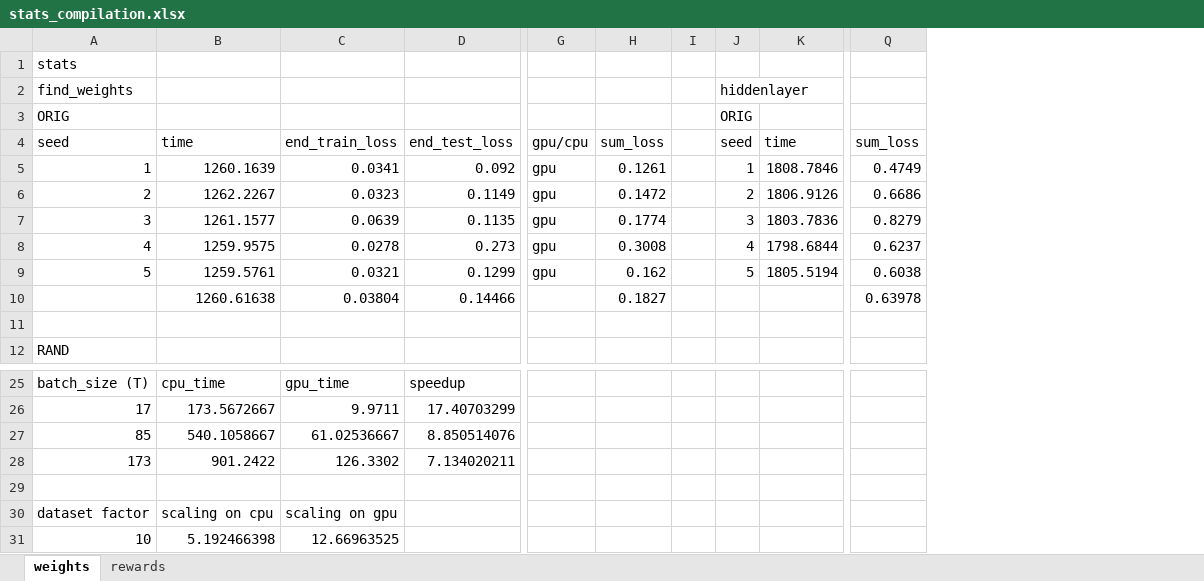
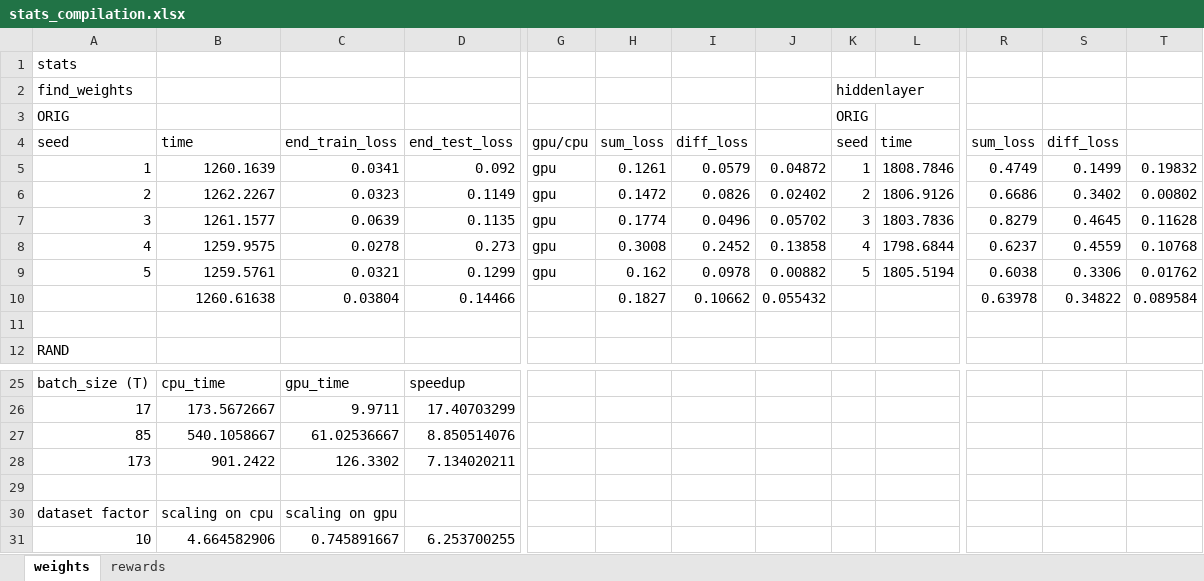
Before and after one commit to anmolkabra/avicaching-summ17, an Excel workbook: stats/stats_compilation.xlsx, sheet weights, drawn as a sheet; only a part is shown, gaps mark what is left out; values as stored, in another font and other column widths than the file's, no borders; removed rows and columns are numbered as before the commit, all else as after; rows hold the shown columns only; the diff names each change by its address in the sheet, - before the commit and + after, or states it on an @@ line.

```diff
--- a/stats/stats_compilation.xlsx (sheet weights)
+++ b/stats/stats_compilation.xlsx (sheet weights)
-column I, empty
+column I, rows 4-10: diff_loss | 0.0579 | 0.0826 | 0.0496 | 0.2452 | 0.0978 | 0.10662
+column J, rows 5-10: 0.04872 | 0.02402 | 0.05702 | 0.13858 | 0.00882 | 0.055432
+column S, rows 4-10: diff_loss | 0.1499 | 0.3402 | 0.4645 | 0.4559 | 0.3306 | 0.34822
+column T, rows 5-10: 0.19832 | 0.00802 | 0.11628 | 0.10768 | 0.01762 | 0.089584
-row 31: 10 | 5.192466398 | 12.66963525
+row 31: 10 | 4.664582906 | 0.745891667 | 6.253700255
```
Also changed, not shown: sheet rewards, formulas that keep their value, 5 other files.
